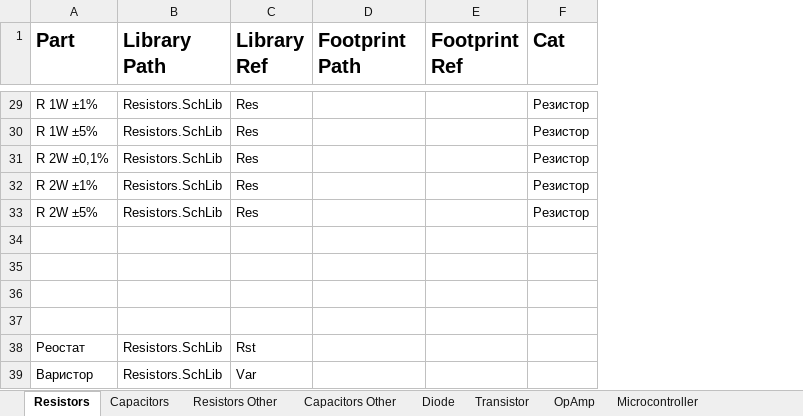
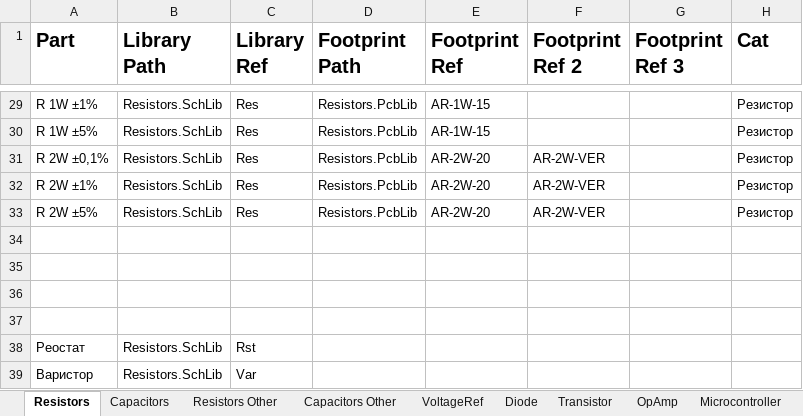
Before and after one commit to KirB523/LIB, an Excel workbook: DATA.xlsx, sheet Resistors, drawn as a sheet; only a part is shown, gaps mark what is left out; values as stored, in another font and other column widths than the file's, no borders; the diff covers the shown part only; the diff names each change by its address in the sheet, - before the commit and + after, or states it on an @@ line.

```diff
--- a/DATA.xlsx (sheet Resistors)
+++ b/DATA.xlsx (sheet Resistors)
+sheet tab: VoltageRef
+column F (Footprint Ref 2), rows 31-33: all AR-2W-VER
+column G (Footprint Ref 3), empty
-D29:D33 (Footprint Path): (empty)
+D29:D33 (Footprint Path): Resistors.PcbLib
-E29:E30 (Footprint Ref): (empty)
+E29:E30 (Footprint Ref): AR-1W-15
-E31:E33 (Footprint Ref): (empty)
+E31:E33 (Footprint Ref): AR-2W-20
```
Also changed, not shown: 50 edited cells elsewhere in this sheet, sheet Capacitors, 17 other files.
